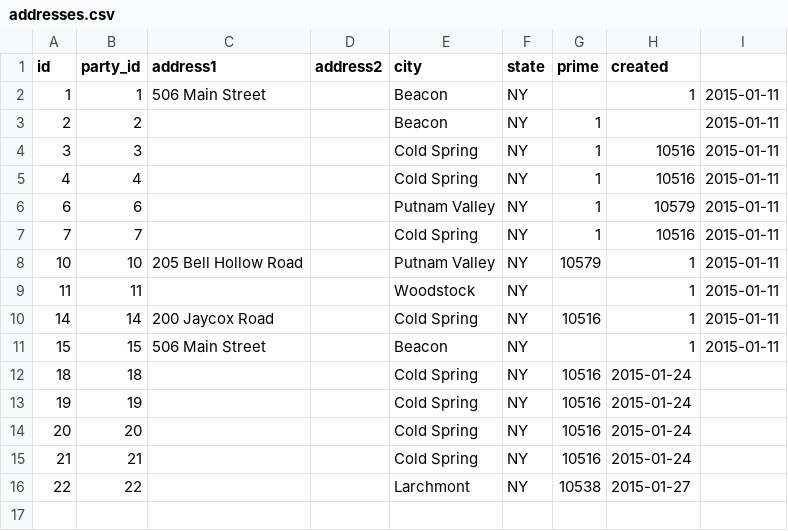
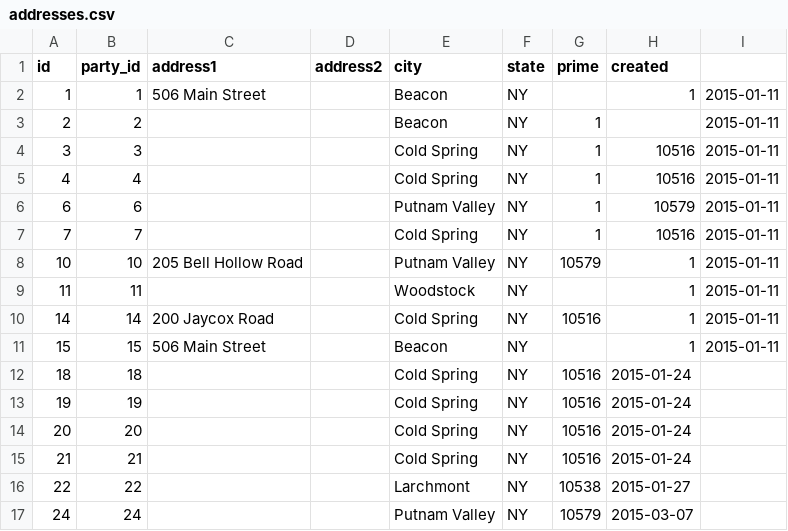
Before and after one commit to dlink/hudsonartists, a CSV file: sql/data/addresses.csv, drawn as a sheet; the diff names each change by its address in the sheet, - before the commit and + after, or states it on an @@ line.

```diff
--- a/sql/data/addresses.csv
+++ b/sql/data/addresses.csv
+row 17: 24 | 24 |  |  | Putnam Valley | NY | 10579 | 2015-03-07
```
Also changed, not shown: sql/data/parties.csv, 2 other files.
